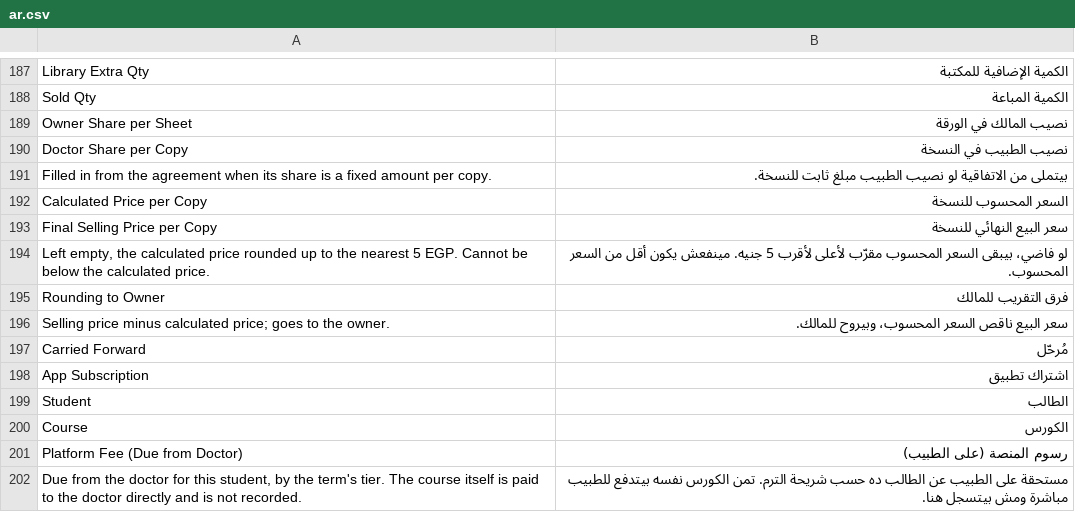
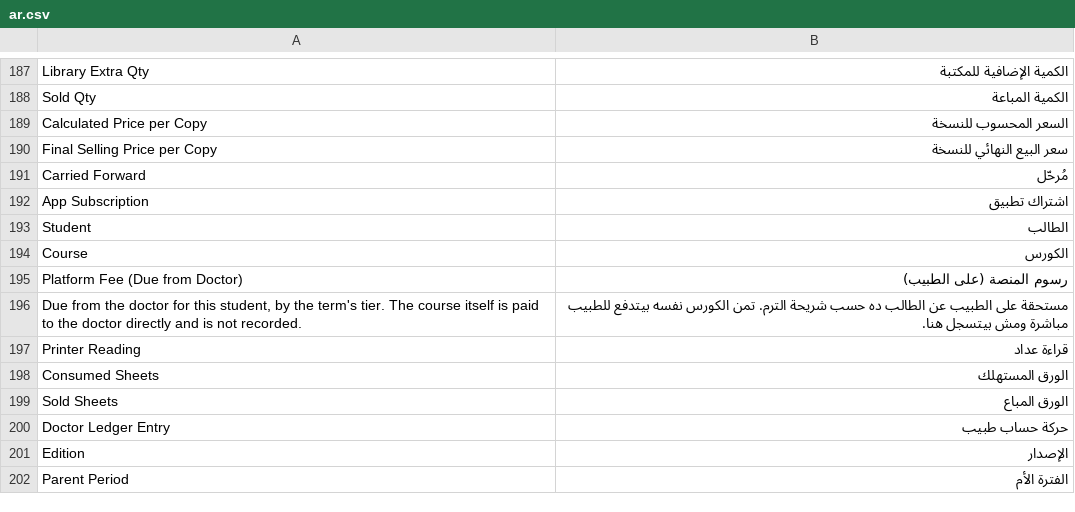
Before and after one commit to tokaM107/integrated-business-platform, a CSV file: apps/imed_erp/imed_erp/translations/ar.csv, drawn as a sheet; only a part is shown, gaps mark what is left out; the shorter side is filled out with more unchanged rows; the diff covers the shown part only.

```diff
--- a/apps/imed_erp/imed_erp/translations/ar.csv
+++ b/apps/imed_erp/imed_erp/translations/ar.csv
@@ -188,10 +188,4 @@ Library Extra Qty,الكمية الإضافية للمكتبة
 Sold Qty,الكمية المباعة
-Owner Share per Sheet,نصيب المالك في الورقة
-Doctor Share per Copy,نصيب الطبيب في النسخة
-Filled in from the agreement when its share is a fixed amount per copy.,بيتملى من الاتفاقية لو نصيب الطبيب مبلغ ثابت للنسخة.
 Calculated Price per Copy,السعر المحسوب للنسخة
 Final Selling Price per Copy,سعر البيع النهائي للنسخة
-"Left empty, the calculated price rounded up to the nearest 5 EGP. Cannot be below the calculated price.",لو فاضي، بيبقى السعر المحسوب مقرّب لأعلى لأقرب 5 جنيه. مينفعش يكون أقل من السعر المحسوب.
-Rounding to Owner,فرق التقريب للمالك
-Selling price minus calculated price; goes to the owner.,سعر البيع ناقص السعر المحسوب، وبيروح للمالك.
 Carried Forward,مُرحّل
```
Also changed, not shown: 27 added rows and 5 removed rows elsewhere in this file.
